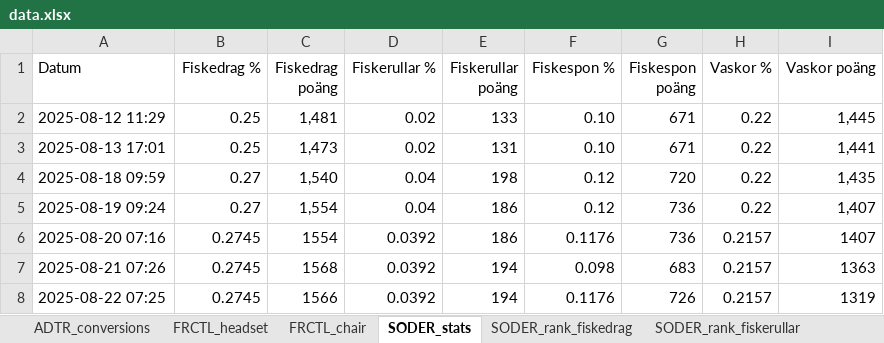
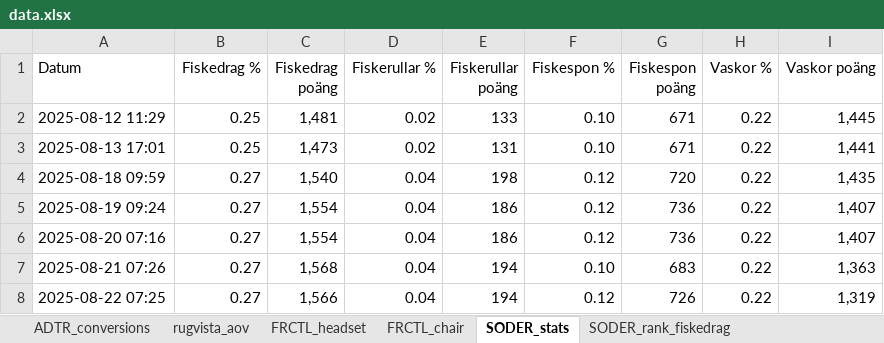
Before and after one commit to loplip/kodning, an Excel workbook: data.xlsx, sheet SODER_stats, drawn as a sheet; values as stored, in another font and other column widths than the file's, no borders; the diff names each change by its address in the sheet, - before the commit and + after, or states it on an @@ line.

```diff
--- a/data.xlsx (sheet SODER_stats)
+++ b/data.xlsx (sheet SODER_stats)
+sheet tab: rugvista_aov
-B6:B8 (Fiskedrag %): 0.2745
+B6:B8 (Fiskedrag %): 0.27
-C6 (Fiskedrag poäng): 1554
+C6 (Fiskedrag poäng): 1,554
-D6:D8 (Fiskerullar %): 0.0392
+D6:D8 (Fiskerullar %): 0.04
-F6 (Fiskespon %): 0.1176
+F6 (Fiskespon %): 0.12
-H6:H8 (Vaskor %): 0.2157
+H6:H8 (Vaskor %): 0.22
-I6 (Vaskor poäng): 1407
+I6 (Vaskor poäng): 1,407
-C7 (Fiskedrag poäng): 1568
+C7 (Fiskedrag poäng): 1,568
-F7 (Fiskespon %): 0.098
+F7 (Fiskespon %): 0.10
-I7 (Vaskor poäng): 1363
+I7 (Vaskor poäng): 1,363
-C8 (Fiskedrag poäng): 1566
+C8 (Fiskedrag poäng): 1,566
-F8 (Fiskespon %): 0.1176
+F8 (Fiskespon %): 0.12
-I8 (Vaskor poäng): 1319
+I8 (Vaskor poäng): 1,319
```
Also changed, not shown: sheet ADTR_conversions, sheet SODER_rank_fiskedrag, sheet SODER_rank_vaskor, sheet SODER_rank_fiskerullar, sheet SODER_rank_fiskespon, sheet FRCTL_chair, 6 other files.
